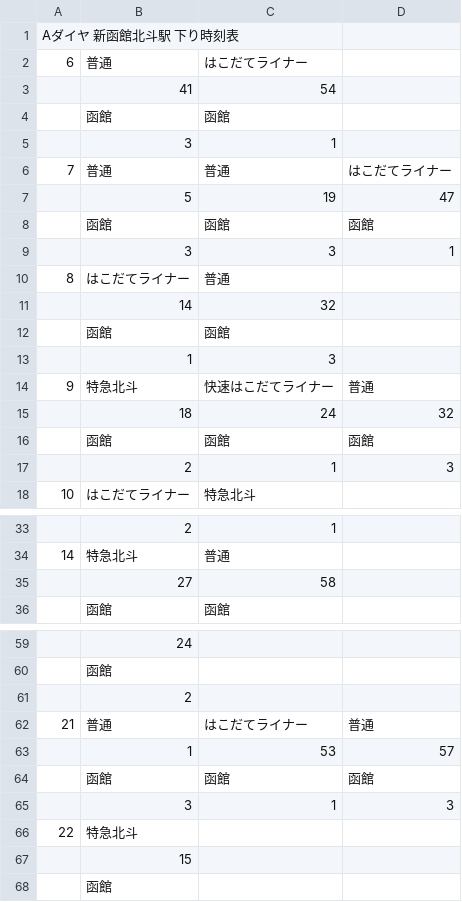
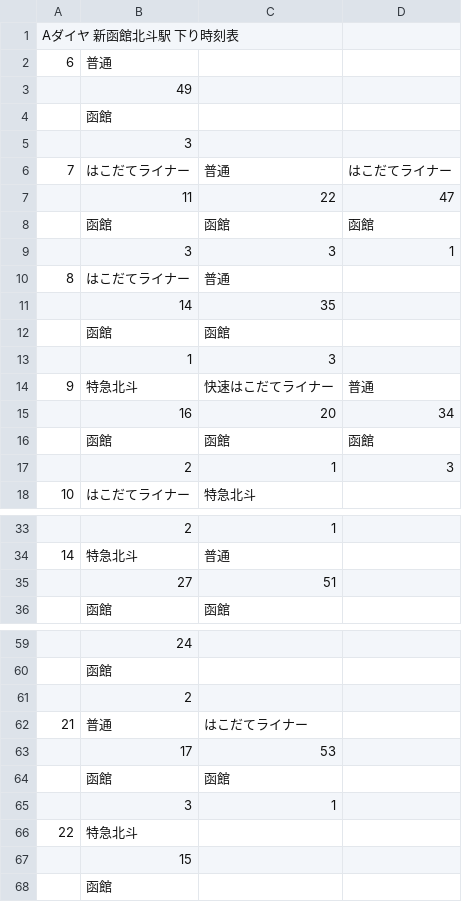
Before and after one commit to penpengrass/departure, a CSV file: csv/JRH/shinhokuto2.csv, drawn as a sheet; only a part is shown, gaps mark what is left out; the diff covers the shown part only.

```diff
--- a/csv/JRH/shinhokuto2.csv
+++ b/csv/JRH/shinhokuto2.csv
@@ -1,8 +1,8 @@
 Aダイヤ 新函館北斗駅 下り時刻表,,,
-6,普通,はこだてライナー,
-,41,54,
-,函館,函館,
-,3,1,
-7,普通,普通,はこだてライナー
-,5,19,47
+6,普通,,
+,49,,
+,函館,,
+,3,,
+7,はこだてライナー,普通,はこだてライナー
+,11,22,47
 ,函館,函館,函館
@@ -10,3 +10,3 @@
 8,はこだてライナー,普通,
-,14,32,
+,14,35,
 ,函館,函館,
@@ -14,3 +14,3 @@
 9,特急北斗,快速はこだてライナー,普通
-,18,24,32
+,16,20,34
 ,函館,函館,函館
@@ -34,3 +34,3 @@
 14,特急北斗,普通,
-,27,58,
+,27,51,
 ,函館,函館,
@@ -61,6 +61,6 @@
 ,2,,
-21,普通,はこだてライナー,普通
-,1,53,57
-,函館,函館,函館
-,3,1,3
+21,普通,はこだてライナー,
+,17,53,
+,函館,函館,
+,3,1,
 22,特急北斗,,
```
Also changed, not shown: 1 added row, 1 removed row and 3 edited cells elsewhere in this file, csv/JRH/sapporo1.csv, csv/JRH/sapporo2.csv, 12 other files.
